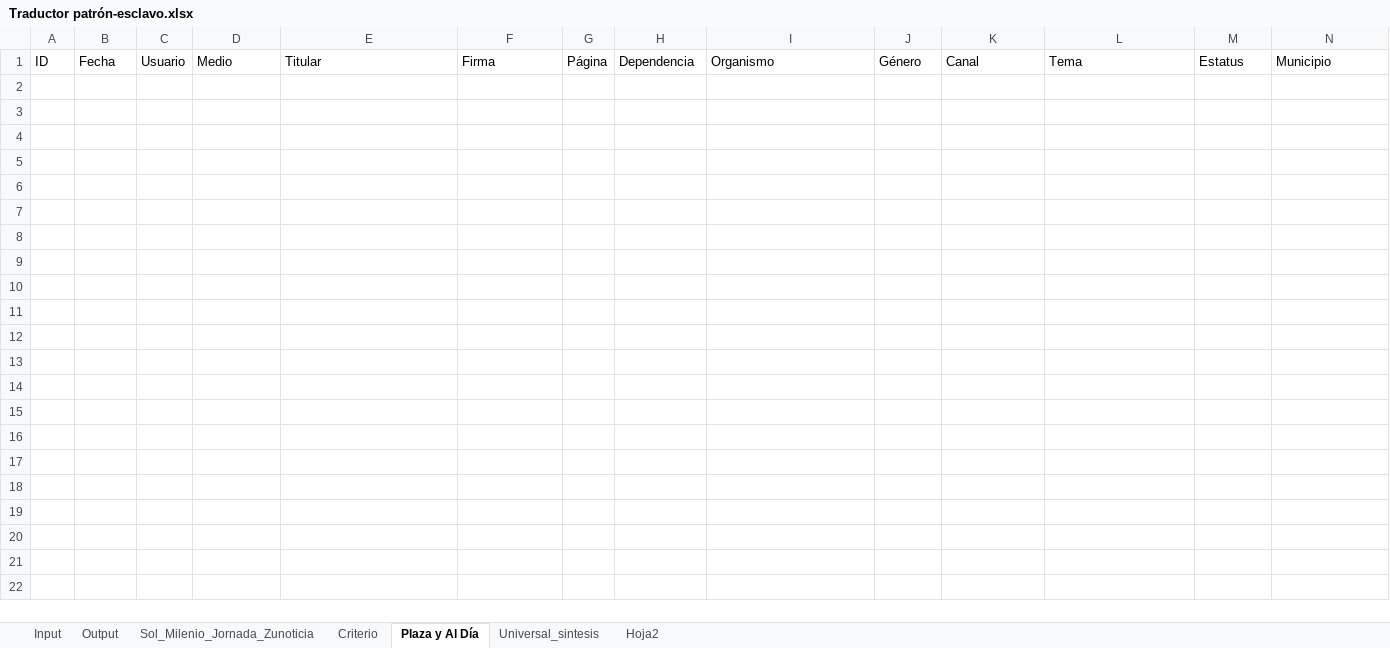
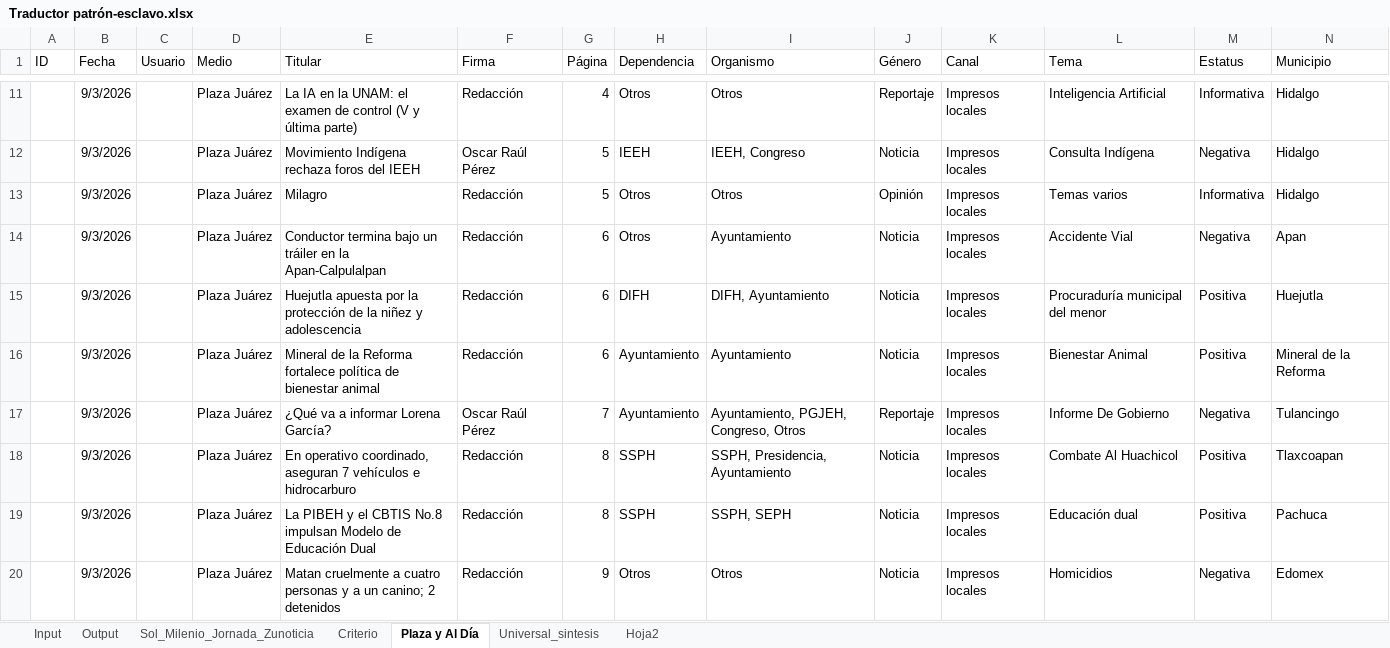
Before and after one commit to thelonious9/capturanotas, an Excel workbook: Traductor patrón-esclavo.xlsx, sheet Plaza y Al Día, drawn as a sheet; only a part is shown, gaps mark what is left out; values as stored, in another font and other column widths than the file's, no borders; table styles not drawn; the diff covers the shown part only; the diff names each change by its address in the sheet, - before the commit and + after, or states it on an @@ line.

```diff
--- a/Traductor patrón-esclavo.xlsx (sheet Plaza y Al Día)
+++ b/Traductor patrón-esclavo.xlsx (sheet Plaza y Al Día)
+row 11:  | 9/3/2026 |  | Plaza Juárez | La IA en la UNAM: el examen de control (V y última parte) | Redacción | 4 | Otros | Otros | Reportaje | Impresos locales | Inteligencia Artificial | Informativa | Hidalgo
+row 12:  | 9/3/2026 |  | Plaza Juárez | Movimiento Indígena rechaza foros del IEEH | Oscar Raúl Pérez | 5 | IEEH | IEEH, Congreso | Noticia | Impresos locales | Consulta Indígena | Negativa | Hidalgo
+row 13:  | 9/3/2026 |  | Plaza Juárez | Milagro | Redacción | 5 | Otros | Otros | Opinión | Impresos locales | Temas varios | Informativa | Hidalgo
+row 14:  | 9/3/2026 |  | Plaza Juárez | Conductor termina bajo un tráiler en la Apan-Calpulalpan | Redacción | 6 | Otros | Ayuntamiento | Noticia | Impresos locales | Accidente Vial | Negativa | Apan
+row 15:  | 9/3/2026 |  | Plaza Juárez | Huejutla apuesta por la protección de la niñez y adolescencia | Redacción | 6 | DIFH | DIFH, Ayuntamiento | Noticia | Impresos locales | Procuraduría municipal del menor | Positiva | Huejutla
+row 16:  | 9/3/2026 |  | Plaza Juárez | Mineral de la Reforma fortalece política de bienestar animal | Redacción | 6 | Ayuntamiento | Ayuntamiento | Noticia | Impresos locales | Bienestar Animal | Positiva | Mineral de la Reforma
+row 17:  | 9/3/2026 |  | Plaza Juárez | ¿Qué va a informar Lorena García? | Oscar Raúl Pérez | 7 | Ayuntamiento | Ayuntamiento, PGJEH, Congreso, Otros | Reportaje | Impresos locales | Informe De Gobierno | Negativa | Tulancingo
+row 18:  | 9/3/2026 |  | Plaza Juárez | En operativo coordinado, aseguran 7 vehículos e hidrocarburo | Redacción | 8 | SSPH | SSPH, Presidencia, Ayuntamiento | Noticia | Impresos locales | Combate Al Huachicol | Positiva | Tlaxcoapan
+row 19:  | 9/3/2026 |  | Plaza Juárez | La PIBEH y el CBTIS No.8 impulsan Modelo de Educación Dual | Redacción | 8 | SSPH | SSPH, SEPH | Noticia | Impresos locales | Educación dual | Positiva | Pachuca
+row 20:  | 9/3/2026 |  | Plaza Juárez | Matan cruelmente a cuatro personas y a un canino; 2 detenidos | Redacción | 9 | Otros | Otros | Noticia | Impresos locales | Homicidios | Negativa | Edomex
```
Also changed, not shown: 23 added rows elsewhere in this sheet, sheet Input, sheet Output, sheet Universal_sintesis, sheet Hoja2.
